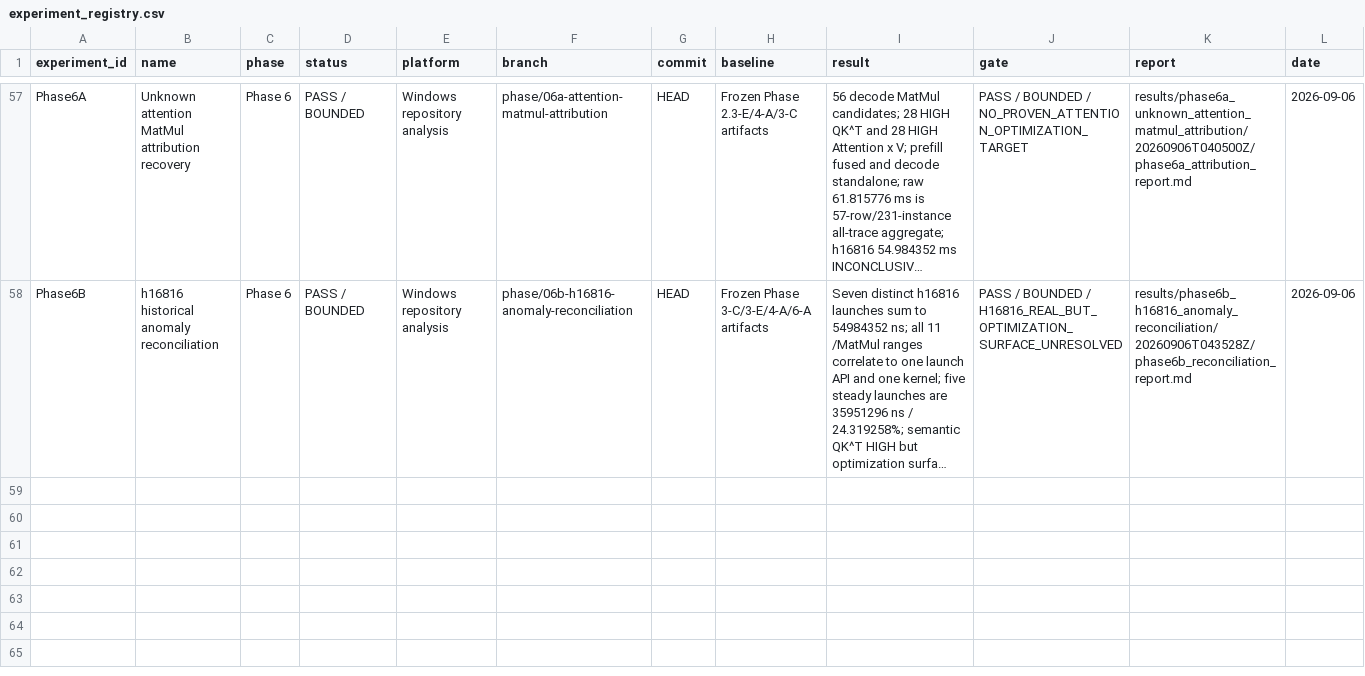
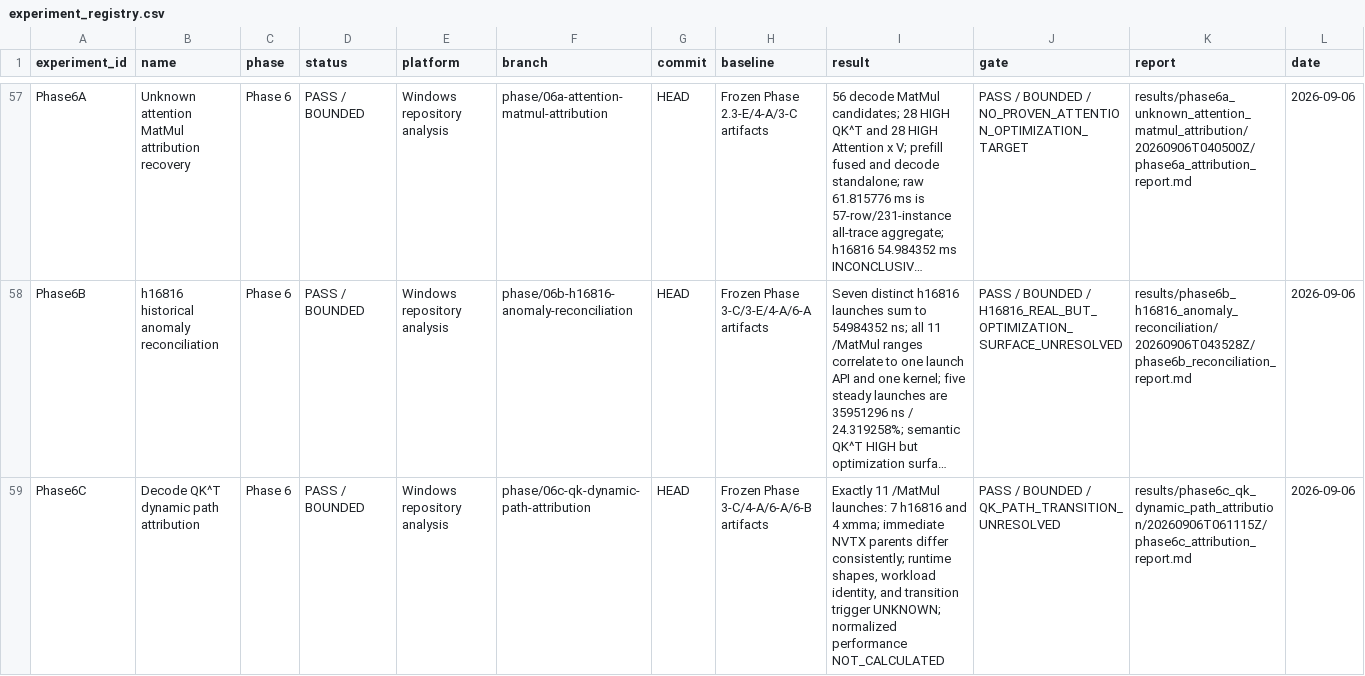
Before and after one commit to FlankKaicoder/jetson-qwen-inference-lab, a CSV file: results/experiment_registry.csv, drawn as a sheet; only a part is shown, gaps mark what is left out; long unchanged cells end in …; the diff names each change by its address in the sheet, - before the commit and + after, or states it on an @@ line.

Commit message:
phase6c: attribute QK dynamic path evidence

```diff
--- a/results/experiment_registry.csv
+++ b/results/experiment_registry.csv
+row 59: Phase6C | Decode QK^T dynamic path attribution | Phase 6 | PASS / BOUNDED | Windows repository analysis | phase/06c-qk-dynamic-path-attribution | HEAD | Frozen Phase 3-C/4-A/6-A/6-B artifacts | Exactly 11 /MatMul launches: 7 h16816 and 4 xmma; immediate NVTX parents differ consistently; runtime shapes, workload identity, and transition trigger UNKNOWN; normalized performance NOT_CALCULATED | PASS / BOUNDED / QK_PATH_TRANSITION_UNRESOLVED | results/phase6c_qk_dynamic_path_attribution/20260906T061115Z/phase6c_attribution_report.md | 2026-09-06
```
Also changed, not shown: 14 other files.
